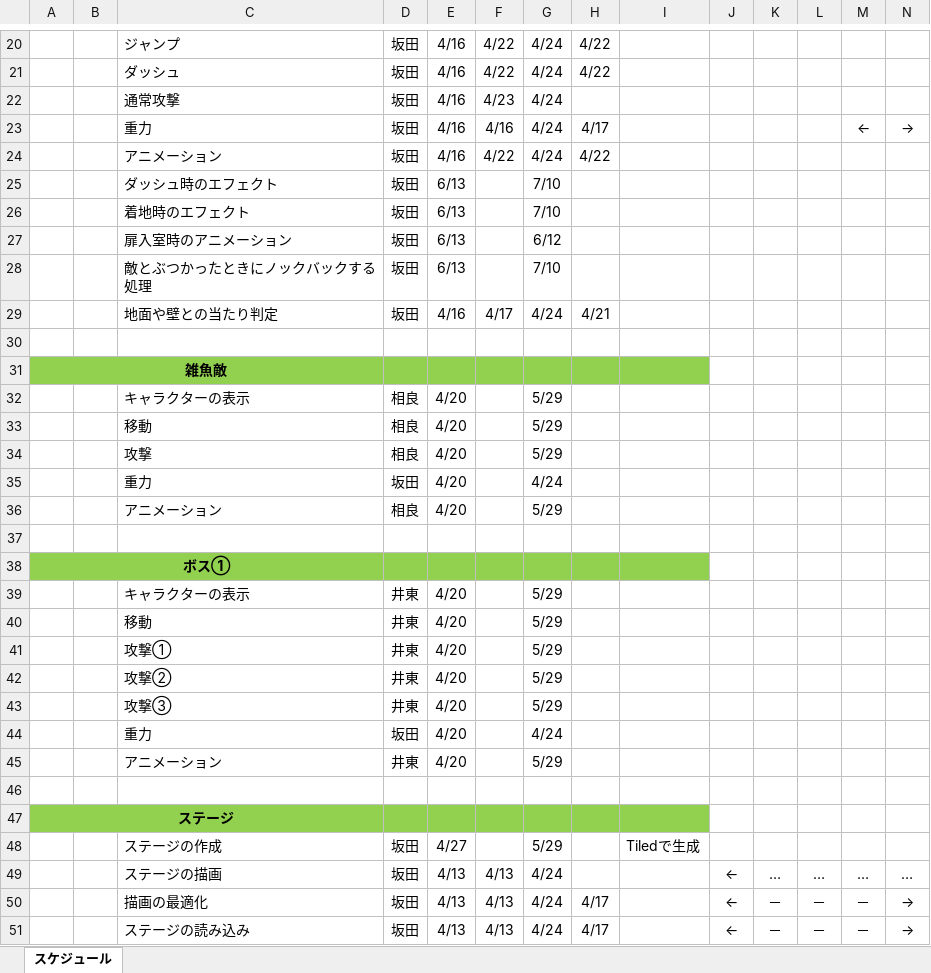
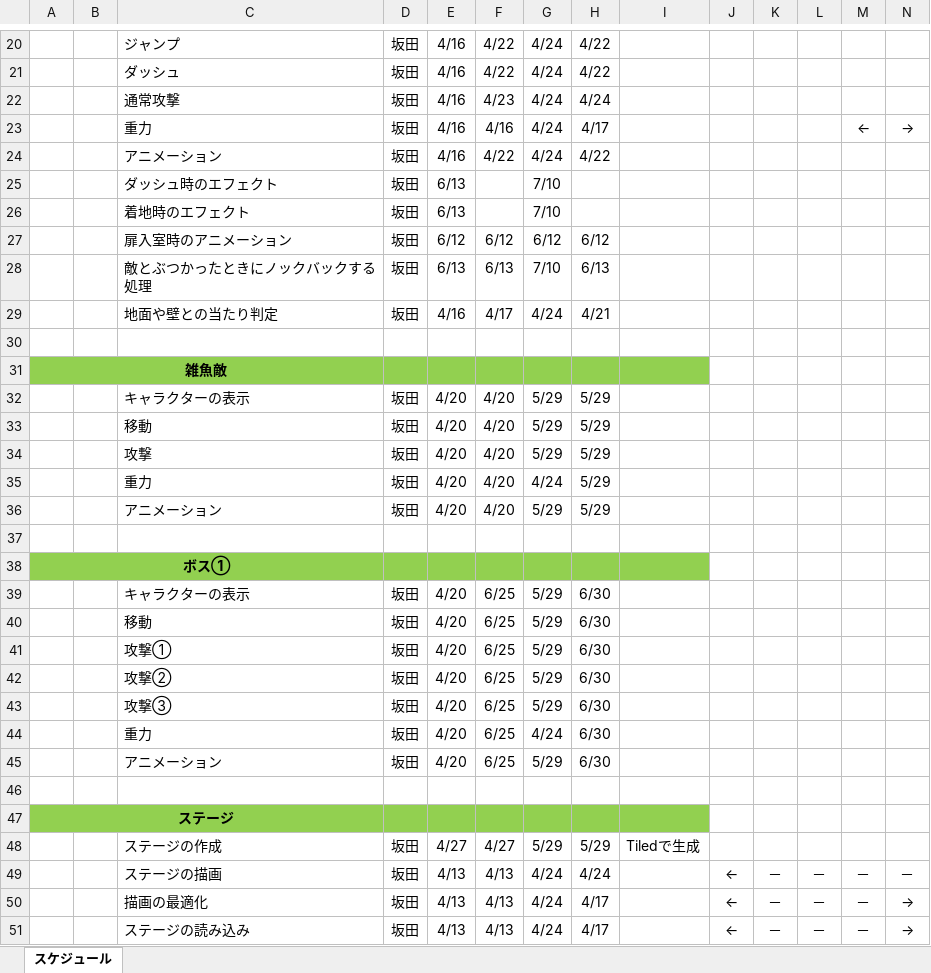
Before and after one commit to baitositai/AvilityProject, an Excel workbook: Documents/ガントチャート.xlsx, sheet スケジュール, drawn as a sheet; only a part is shown, gaps mark what is left out; values as stored, in another font and other column widths than the file's, no borders; conditional formats not drawn; removed rows and columns are numbered as before the commit, all else as after; rows hold the shown columns only; the diff covers the shown part only; the diff names each change by its address in the sheet, - before the commit and + after, or states it on an @@ line.

```diff
--- a/Documents/ガントチャート.xlsx (sheet スケジュール)
+++ b/Documents/ガントチャート.xlsx (sheet スケジュール)
-H22: (empty)
+H22: 4/24
-E27: 6/13
+E27: 6/12
-F27: (empty)
+F27: 6/12
-H27: (empty)
+H27: 6/12
-F28: (empty)
+F28: 6/13
-H28: (empty)
+H28: 6/13
-row 32:  |  | キャラクターの表示 | 相良 | 4/20 |  | 5/29
-row 33:  |  | 移動 | 相良 | 4/20 |  | 5/29
-row 34:  |  | 攻撃 | 相良 | 4/20 |  | 5/29
-row 35:  |  | 重力 | 坂田 | 4/20 |  | 4/24
-row 36:  |  | アニメーション | 相良 | 4/20 |  | 5/29
+row 32:  |  | キャラクターの表示 | 坂田 | 4/20 | 4/20 | 5/29 | 5/29
+row 33:  |  | 移動 | 坂田 | 4/20 | 4/20 | 5/29 | 5/29
+row 34:  |  | 攻撃 | 坂田 | 4/20 | 4/20 | 5/29 | 5/29
+row 35:  |  | 重力 | 坂田 | 4/20 | 4/20 | 4/24 | 5/29
+row 36:  |  | アニメーション | 坂田 | 4/20 | 4/20 | 5/29 | 5/29
-D39:D43: 井東
+D39:D43: 坂田
-F39:F45: (empty)
+F39:F45: 6/25
-H39:H45: (empty)
+H39:H45: 6/30
-D45: 井東
+D45: 坂田
-row 48:  |  | ステージの作成 | 坂田 | 4/27 |  | 5/29 |  | Tiledで生成
-row 49:  |  | ステージの描画 | 坂田 | 4/13 | 4/13 | 4/24 |  |  | ← | … | … | … | …
+row 48:  |  | ステージの作成 | 坂田 | 4/27 | 4/27 | 5/29 | 5/29 | Tiledで生成
+row 49:  |  | ステージの描画 | 坂田 | 4/13 | 4/13 | 4/24 | 4/24 |  | ← | － | － | － | －
```
Also changed, not shown: 17 added rows, 17 removed rows and 71 edited cells elsewhere in this sheet, Documents/仕様書.xlsx, 16 other files.
